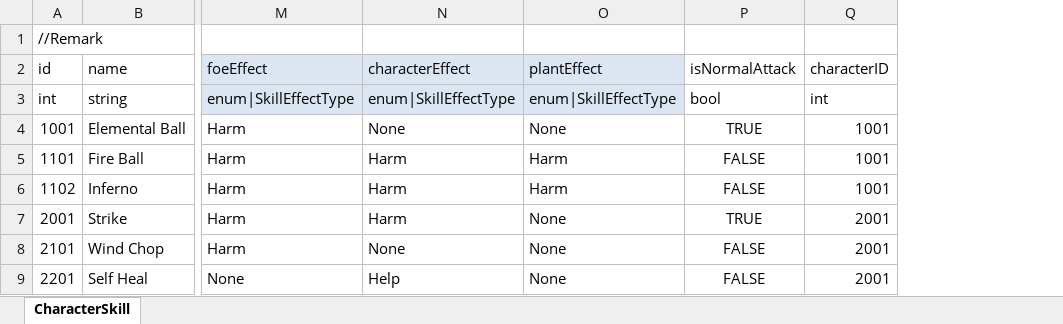
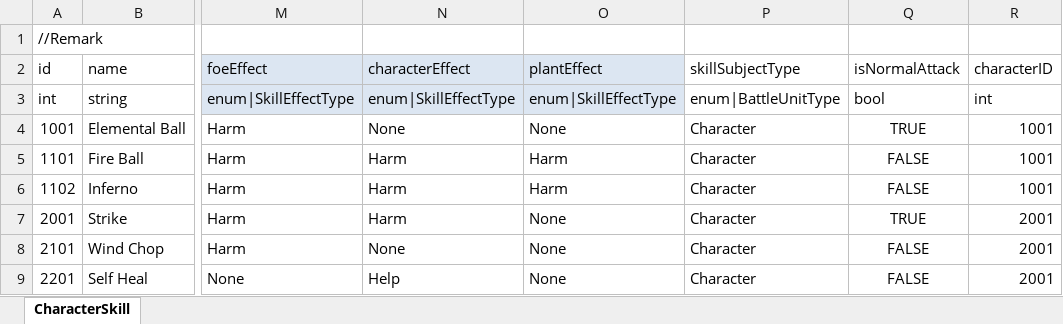
Before and after one commit to LUOHONGPENG/HermitRabbit, an Excel workbook: Assets/Excel/CharacterSkill.xlsx, sheet CharacterSkill, drawn as a sheet; only a part is shown, gaps mark what is left out; values as stored, in another font and other column widths than the file's, no borders; the diff names each change by its address in the sheet, - before the commit and + after, or states it on an @@ line.

Commit message:
SkillType

```diff
--- a/Assets/Excel/CharacterSkill.xlsx (sheet CharacterSkill)
+++ b/Assets/Excel/CharacterSkill.xlsx (sheet CharacterSkill)
+column P (skillSubjectType), rows 3-9: enum|BattleUnitType | Character | Character | Character | Character | Character | Character
```
Also changed, not shown: 2 other files.
